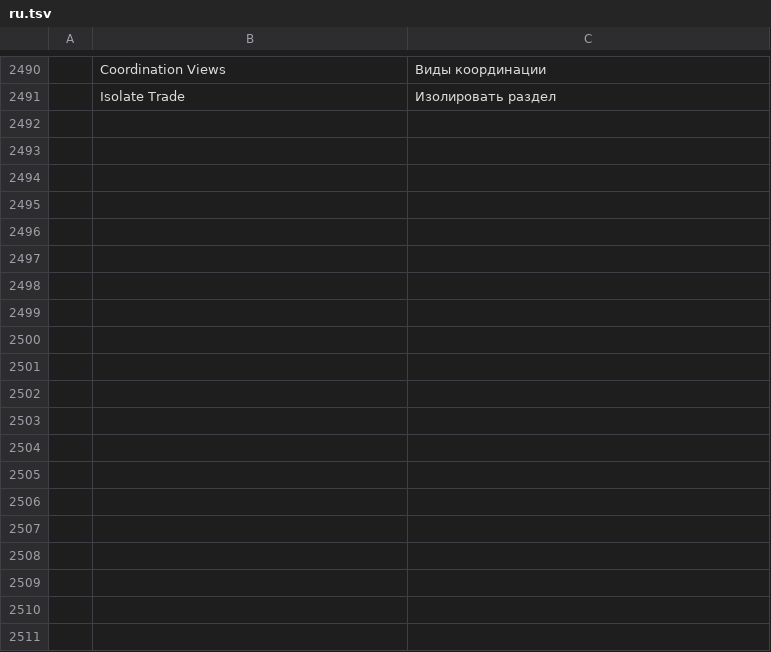
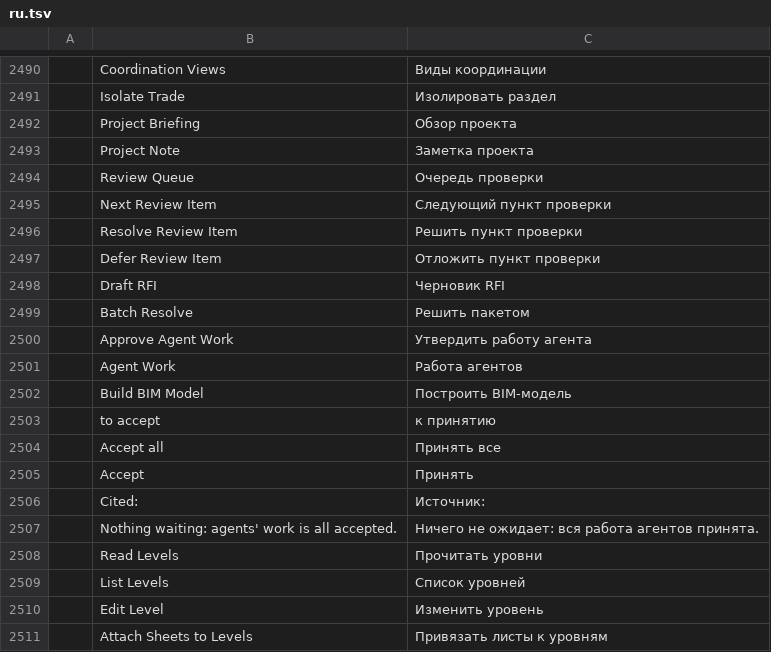
Before and after one commit to AICodeForgedev/cadaddy, a TSV file: crates/ui-egui/src/i18n/ru.tsv, drawn as a sheet; only a part is shown, gaps mark what is left out; the diff covers the shown part only; the diff names each change by its address in the sheet, - before the commit and + after, or states it on an @@ line.

```diff
--- a/crates/ui-egui/src/i18n/ru.tsv
+++ b/crates/ui-egui/src/i18n/ru.tsv
+row 2492:  | Project Briefing | Обзор проекта
+row 2493:  | Project Note | Заметка проекта
+row 2494:  | Review Queue | Очередь проверки
+row 2495:  | Next Review Item | Следующий пункт проверки
+row 2496:  | Resolve Review Item | Решить пункт проверки
+row 2497:  | Defer Review Item | Отложить пункт проверки
+row 2498:  | Draft RFI | Черновик RFI
+row 2499:  | Batch Resolve | Решить пакетом
+row 2500:  | Approve Agent Work | Утвердить работу агента
+row 2501:  | Agent Work | Работа агентов
+row 2502:  | Build BIM Model | Построить BIM-модель
+row 2503:  | to accept | к принятию
+row 2504:  | Accept all | Принять все
+row 2505:  | Accept | Принять
+row 2506:  | Cited: | Источник:
+row 2507:  | Nothing waiting: agents' work is all accepted. | Ничего не ожидает: вся работа агентов принята.
+row 2508:  | Read Levels | Прочитать уровни
+row 2509:  | List Levels | Список уровней
+row 2510:  | Edit Level | Изменить уровень
+row 2511:  | Attach Sheets to Levels | Привязать листы к уровням
```
Also changed, not shown: 68 added rows elsewhere in this file, crates/ui-egui/src/i18n/ar.tsv, crates/ui-egui/src/i18n/cs.tsv, 10 other files.
